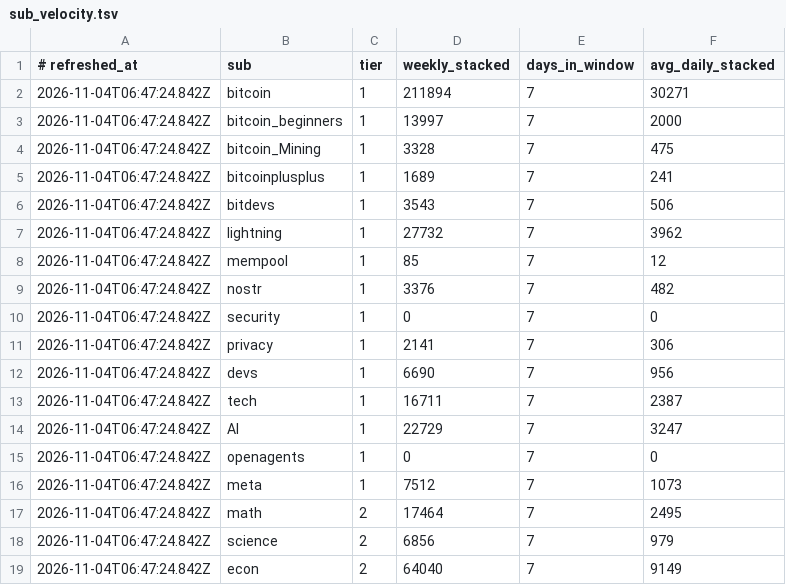
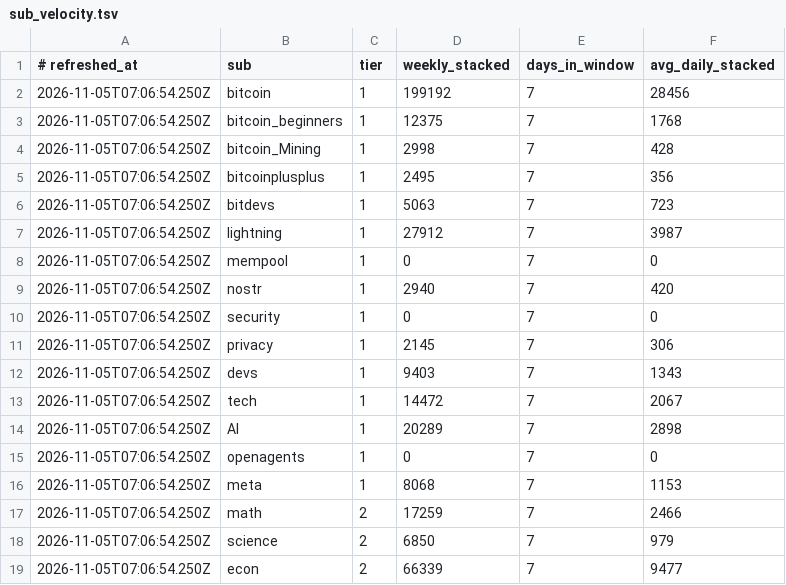
Before and after one commit to JuanPabloUAO/sn-monetization-runtime, a TSV file: data/intel/sub_velocity.tsv, drawn as a sheet; only a part is shown; the diff covers the shown part only.

```diff
--- a/data/intel/sub_velocity.tsv
+++ b/data/intel/sub_velocity.tsv
@@ -1,19 +1,19 @@
 # refreshed_at	sub	tier	weekly_stacked	days_in_window	avg_daily_stacked
-2026-11-04T06:47:24.842Z	bitcoin	1	211894	7	30271
-2026-11-04T06:47:24.842Z	bitcoin_beginners	1	13997	7	2000
-2026-11-04T06:47:24.842Z	bitcoin_Mining	1	3328	7	475
-2026-11-04T06:47:24.842Z	bitcoinplusplus	1	1689	7	241
-2026-11-04T06:47:24.842Z	bitdevs	1	3543	7	506
-2026-11-04T06:47:24.842Z	lightning	1	27732	7	3962
-2026-11-04T06:47:24.842Z	mempool	1	85	7	12
-2026-11-04T06:47:24.842Z	nostr	1	3376	7	482
-2026-11-04T06:47:24.842Z	security	1	0	7	0
-2026-11-04T06:47:24.842Z	privacy	1	2141	7	306
-2026-11-04T06:47:24.842Z	devs	1	6690	7	956
-2026-11-04T06:47:24.842Z	tech	1	16711	7	2387
-2026-11-04T06:47:24.842Z	AI	1	22729	7	3247
-2026-11-04T06:47:24.842Z	openagents	1	0	7	0
-2026-11-04T06:47:24.842Z	meta	1	7512	7	1073
-2026-11-04T06:47:24.842Z	math	2	17464	7	2495
-2026-11-04T06:47:24.842Z	science	2	6856	7	979
-2026-11-04T06:47:24.842Z	econ	2	64040	7	9149
+2026-11-05T07:06:54.250Z	bitcoin	1	199192	7	28456
+2026-11-05T07:06:54.250Z	bitcoin_beginners	1	12375	7	1768
+2026-11-05T07:06:54.250Z	bitcoin_Mining	1	2998	7	428
+2026-11-05T07:06:54.250Z	bitcoinplusplus	1	2495	7	356
+2026-11-05T07:06:54.250Z	bitdevs	1	5063	7	723
+2026-11-05T07:06:54.250Z	lightning	1	27912	7	3987
+2026-11-05T07:06:54.250Z	mempool	1	0	7	0
+2026-11-05T07:06:54.250Z	nostr	1	2940	7	420
+2026-11-05T07:06:54.250Z	security	1	0	7	0
+2026-11-05T07:06:54.250Z	privacy	1	2145	7	306
+2026-11-05T07:06:54.250Z	devs	1	9403	7	1343
+2026-11-05T07:06:54.250Z	tech	1	14472	7	2067
+2026-11-05T07:06:54.250Z	AI	1	20289	7	2898
+2026-11-05T07:06:54.250Z	openagents	1	0	7	0
+2026-11-05T07:06:54.250Z	meta	1	8068	7	1153
+2026-11-05T07:06:54.250Z	math	2	17259	7	2466
+2026-11-05T07:06:54.250Z	science	2	6850	7	979
+2026-11-05T07:06:54.250Z	econ	2	66339	7	9477
```
Also changed, not shown: 44 edited cells elsewhere in this file.
